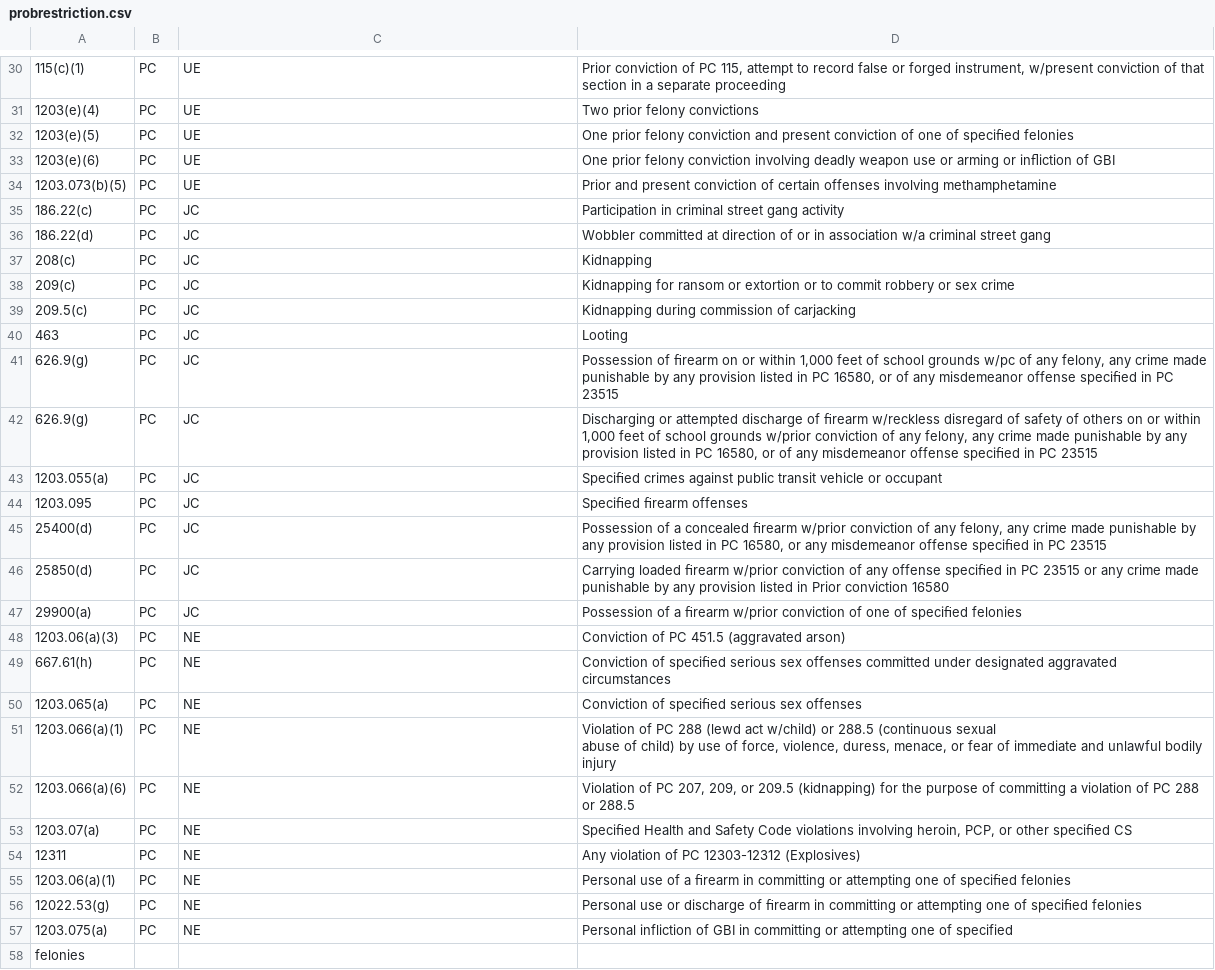
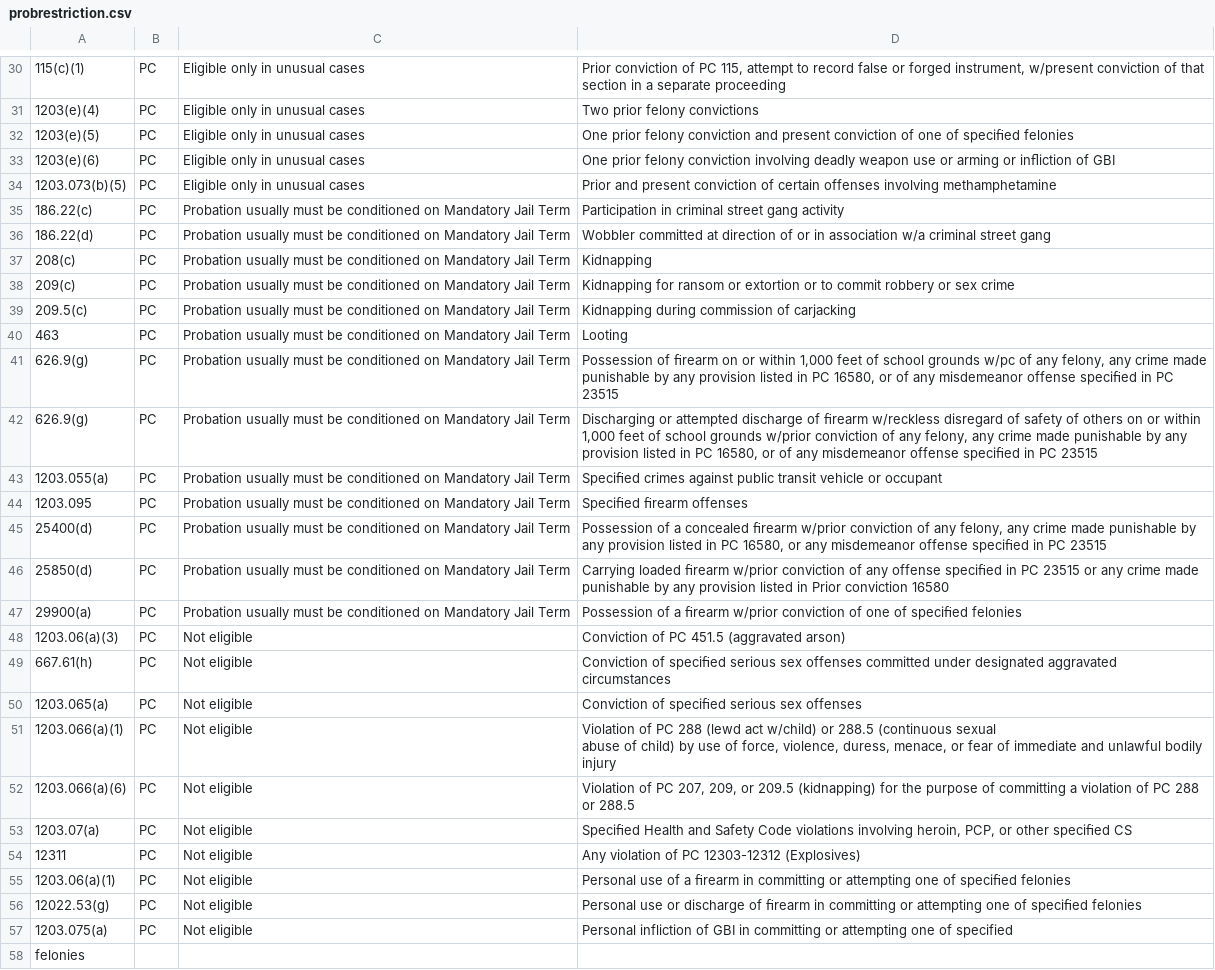
Before and after one commit to ivnagpal/Cal-Felony-Sentencing, a CSV file: probrestriction.csv, drawn as a sheet; only a part is shown, gaps mark what is left out; the diff covers the shown part only; the diff names each change by its address in the sheet, - before the commit and + after, or states it on an @@ line.

```diff
--- a/probrestriction.csv
+++ b/probrestriction.csv
-C30:C34: UE
+C30:C34: Eligible only in unusual cases
-C35:C47: JC
+C35:C47: Probation usually must be conditioned on Mandatory Jail Term
-C48:C57: NE
+C48:C57: Not eligible
```
Also changed, not shown: 43 edited cells elsewhere in this file, 1 other file.
